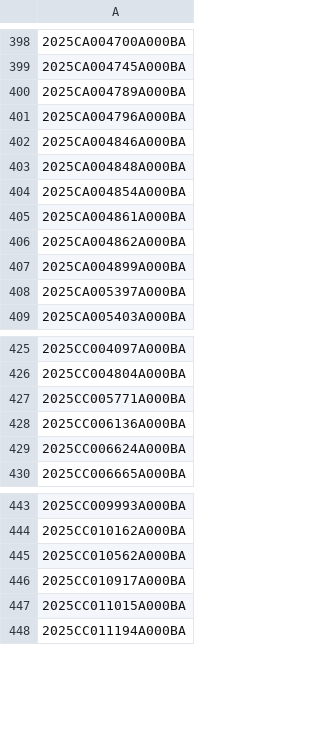
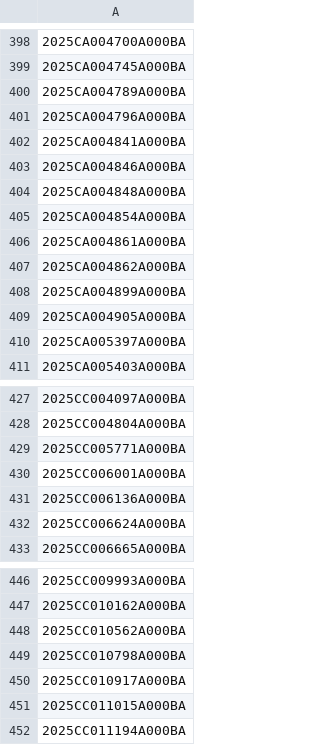
Before and after one commit to figlesias7/realforeclose-polk, a CSV file: data/all_seen.csv, drawn as a sheet; only a part is shown, gaps mark what is left out; the diff names each change by its address in the sheet, - before the commit and + after, or states it on an @@ line.

```diff
--- a/data/all_seen.csv
+++ b/data/all_seen.csv
+row 402: 2025CA004841A000BA
+row 409: 2025CA004905A000BA
+row 430: 2025CC006001A000BA
+row 449: 2025CC010798A000BA
```
Also changed, not shown: data/event_log.csv, 3 other files.
